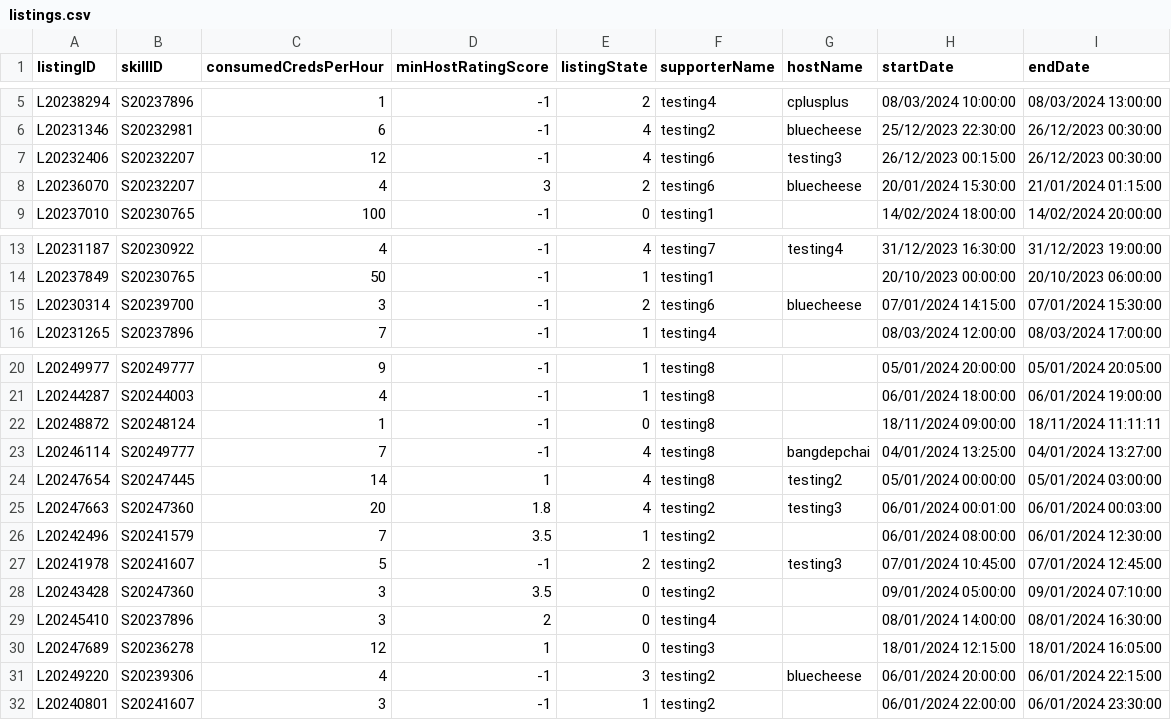
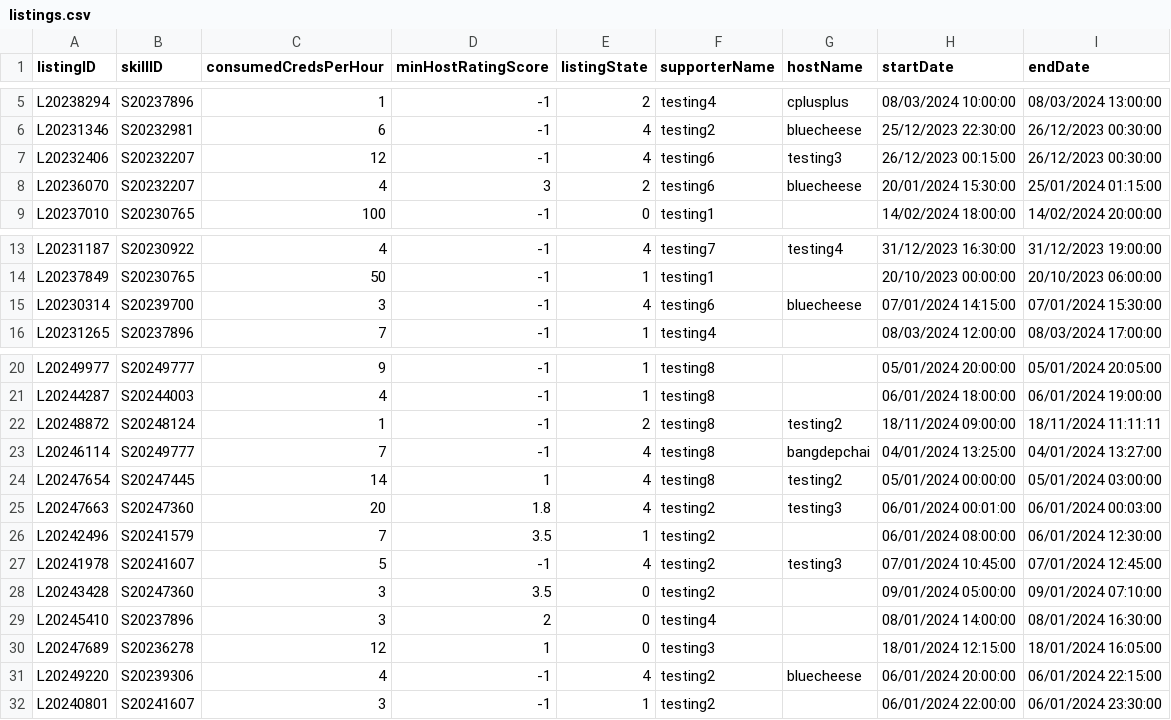
Before and after one commit to bleuucheese/EEET2482-COSC2082-2023C-GROUP14-TIMEBANKAPP, a CSV file: src/databases/listings.csv, drawn as a sheet; only a part is shown, gaps mark what is left out.

```diff
--- a/src/databases/listings.csv
+++ b/src/databases/listings.csv
@@ -7,3 +7,3 @@ L20231346,S20232981,6,-1,4,testing2,bluecheese,25/12/2023 22:30:00,26/12/2023 00
 L20232406,S20232207,12,-1,4,testing6,testing3,26/12/2023 00:15:00,26/12/2023 00:30:00
-L20236070,S20232207,4,3,2,testing6,bluecheese,20/01/2024 15:30:00,21/01/2024 01:15:00
+L20236070,S20232207,4,3,2,testing6,bluecheese,20/01/2024 15:30:00,25/01/2024 01:15:00
 L20237010,S20230765,100,-1,0,testing1,,14/02/2024 18:00:00,14/02/2024 20:00:00
@@ -14,3 +14,3 @@ L20231187,S20230922,4,-1,4,testing7,testing4,31/12/2023 16:30:00,31/12/2023 19:0
 L20237849,S20230765,50,-1,1,testing1,,20/10/2023 00:00:00,20/10/2023 06:00:00
-L20230314,S20239700,3,-1,2,testing6,bluecheese,07/01/2024 14:15:00,07/01/2024 15:30:00
+L20230314,S20239700,3,-1,4,testing6,bluecheese,07/01/2024 14:15:00,07/01/2024 15:30:00
 L20231265,S20237896,7,-1,1,testing4,,08/03/2024 12:00:00,08/03/2024 17:00:00
@@ -21,3 +21,3 @@ L20249977,S20249777,9,-1,1,testing8,,05/01/2024 20:00:00,05/01/2024 20:05:00
 L20244287,S20244003,4,-1,1,testing8,,06/01/2024 18:00:00,06/01/2024 19:00:00
-L20248872,S20248124,1,-1,0,testing8,,18/11/2024 09:00:00,18/11/2024 11:11:11
+L20248872,S20248124,1,-1,2,testing8,testing2,18/11/2024 09:00:00,18/11/2024 11:11:11
 L20246114,S20249777,7,-1,4,testing8,bangdepchai,04/01/2024 13:25:00,04/01/2024 13:27:00
@@ -26,3 +26,3 @@ L20247663,S20247360,20,1.8,4,testing2,testing3,06/01/2024 00:01:00,06/01/2024 00
 L20242496,S20241579,7,3.5,1,testing2,,06/01/2024 08:00:00,06/01/2024 12:30:00
-L20241978,S20241607,5,-1,2,testing2,testing3,07/01/2024 10:45:00,07/01/2024 12:45:00
+L20241978,S20241607,5,-1,4,testing2,testing3,07/01/2024 10:45:00,07/01/2024 12:45:00
 L20243428,S20247360,3,3.5,0,testing2,,09/01/2024 05:00:00,09/01/2024 07:10:00
@@ -30,3 +30,3 @@ L20245410,S20237896,3,2,0,testing4,,08/01/2024 14:00:00,08/01/2024 16:30:00
 L20247689,S20236278,12,1,0,testing3,,18/01/2024 12:15:00,18/01/2024 16:05:00
-L20249220,S20239306,4,-1,3,testing2,bluecheese,06/01/2024 20:00:00,06/01/2024 22:15:00
+L20249220,S20239306,4,-1,4,testing2,bluecheese,06/01/2024 20:00:00,06/01/2024 22:15:00
 L20240801,S20241607,3,-1,1,testing2,,06/01/2024 22:00:00,06/01/2024 23:30:00
```
Also changed, not shown: src/databases/requests.csv, src/databases/users.csv, 6 other files.
